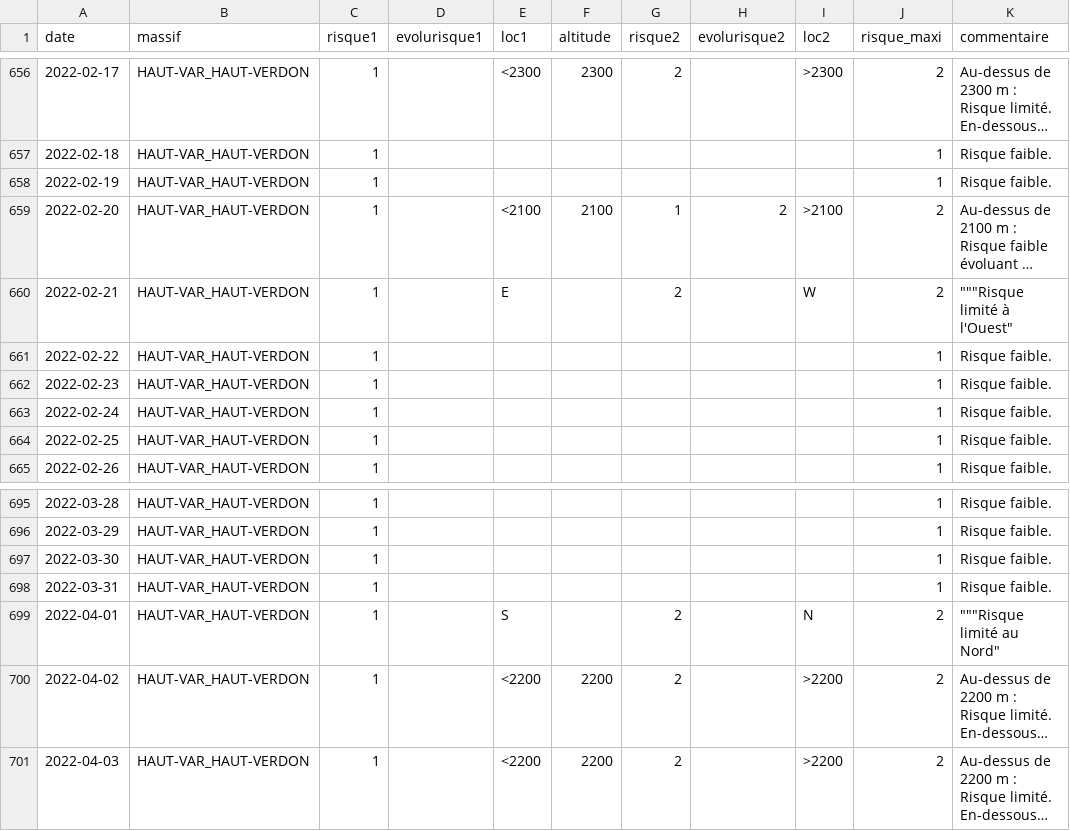
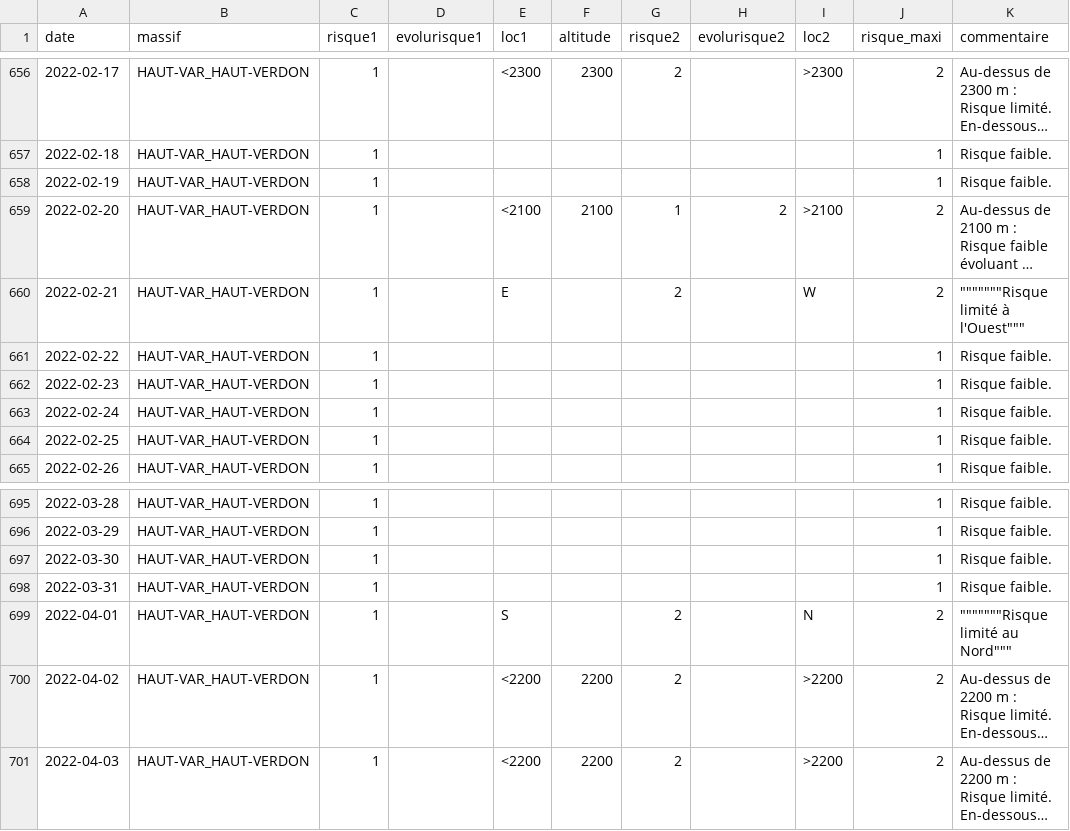
Before and after one commit to qloridant/meteofrance_bra_hist, a CSV file: app/data/HAUT-VAR_HAUT-VERDON/hist.csv, drawn as a sheet; only a part is shown, gaps mark what is left out; long unchanged cells end in …; the diff covers the shown part only; the diff names each change by its address in the sheet, - before the commit and + after, or states it on an @@ line.

```diff
--- a/app/data/HAUT-VAR_HAUT-VERDON/hist.csv
+++ b/app/data/HAUT-VAR_HAUT-VERDON/hist.csv
-K660 (commentaire): """Risque limité à l'Ouest"
+K660 (commentaire): """""""Risque limité à l'Ouest"""
-K699 (commentaire): """Risque limité au Nord"
+K699 (commentaire): """""""Risque limité au Nord"""
```
Also changed, not shown: 1 added row and 26 edited cells elsewhere in this file.
